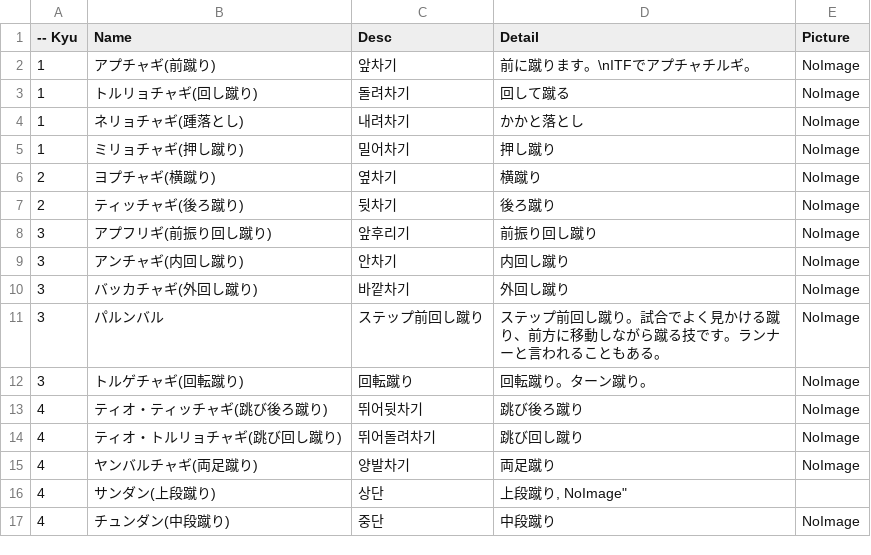
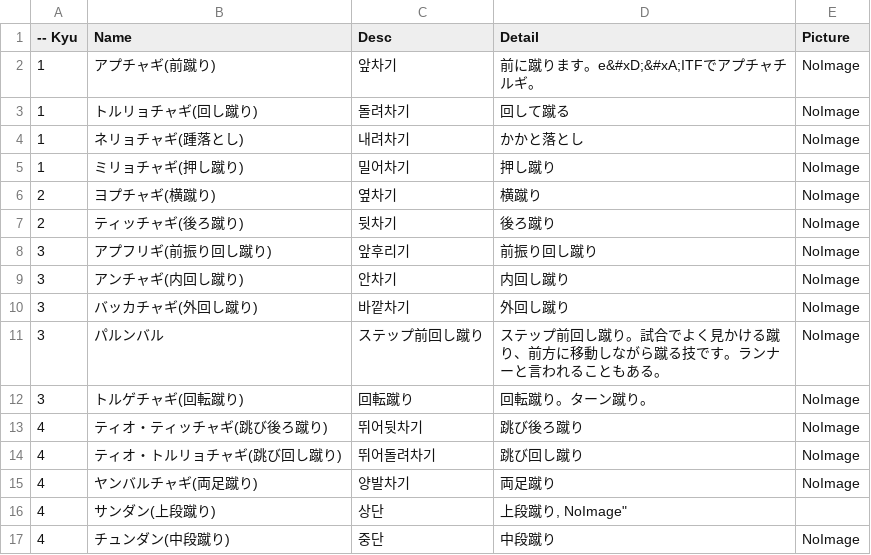
Before and after one commit to shinriyo/xamarin_pooksae, a CSV file: dbCSV/ja/kick.csv, drawn as a sheet; the diff names each change by its address in the sheet, - before the commit and + after, or states it on an @@ line.

Commit message:
改行と"
わすれ

```diff
--- a/dbCSV/ja/kick.csv
+++ b/dbCSV/ja/kick.csv
-D2 (Detail): 前に蹴ります。\nITFでアプチャチルギ。
+D2 (Detail): 前に蹴ります。e&#xD;&#xA;ITFでアプチャチルギ。
```
